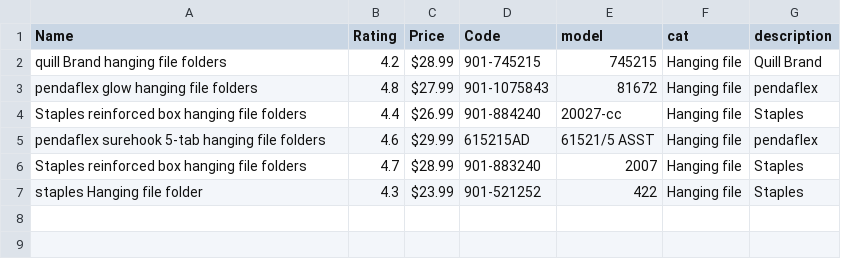
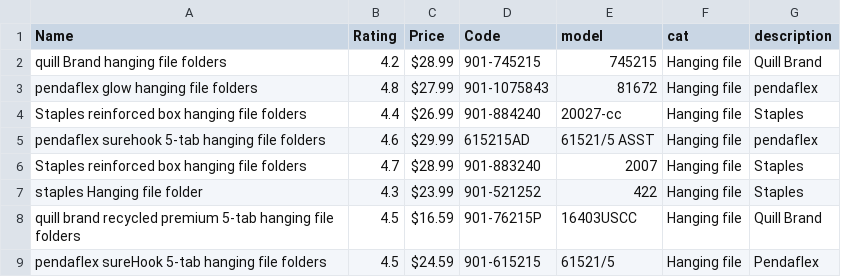
Before and after one commit to thej1819/Assignment-palle, a CSV file: product_details.csv, drawn as a sheet.

Commit message:
Update product_details.csv

```diff
--- a/product_details.csv
+++ b/product_details.csv
@@ -7 +7,3 @@ Staples reinforced box hanging file folders,4.7,$28.99,901-883240,2007,Hanging f
 staples Hanging file folder,4.3,$23.99,901-521252,422,Hanging file,Staples
+quill brand recycled premium 5-tab hanging file folders, 4.5,$16.59,901-76215P,16403USCC,Hanging file,Quill Brand
+pendaflex sureHook 5-tab hanging file folders, 4.5,$24.59,901-615215,61521/5,Hanging file, Pendaflex
```
